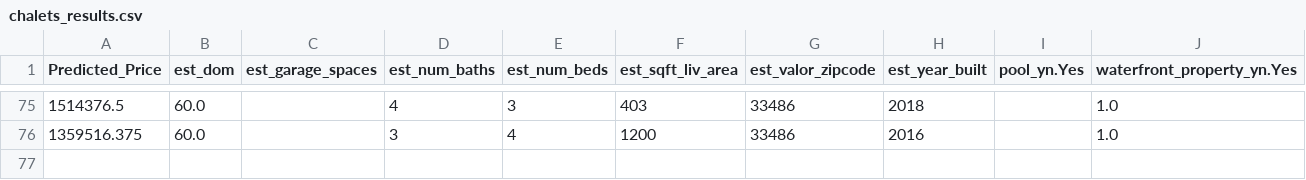
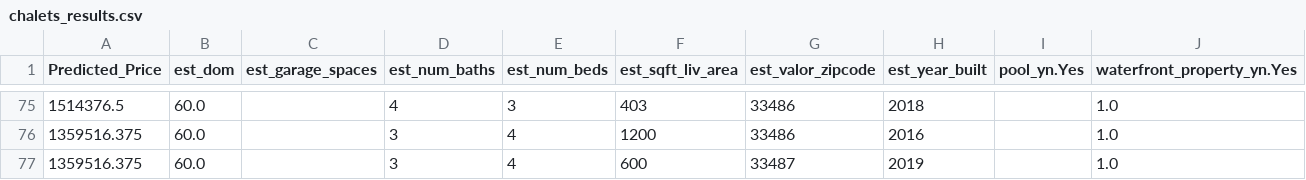
Before and after one commit to rafameg/tfm_ucm, a CSV file: resources/models_results_data/chalets_results.csv, drawn as a sheet; only a part is shown, gaps mark what is left out; the diff names each change by its address in the sheet, - before the commit and + after, or states it on an @@ line.

```diff
--- a/resources/models_results_data/chalets_results.csv
+++ b/resources/models_results_data/chalets_results.csv
+row 77: 1359516.375 | 60.0 |  | 3 | 4 | 600 | 33487 | 2019 |  | 1.0
```
Also changed, not shown: resources/models_results_data/flats_results.csv, 3 other files.
